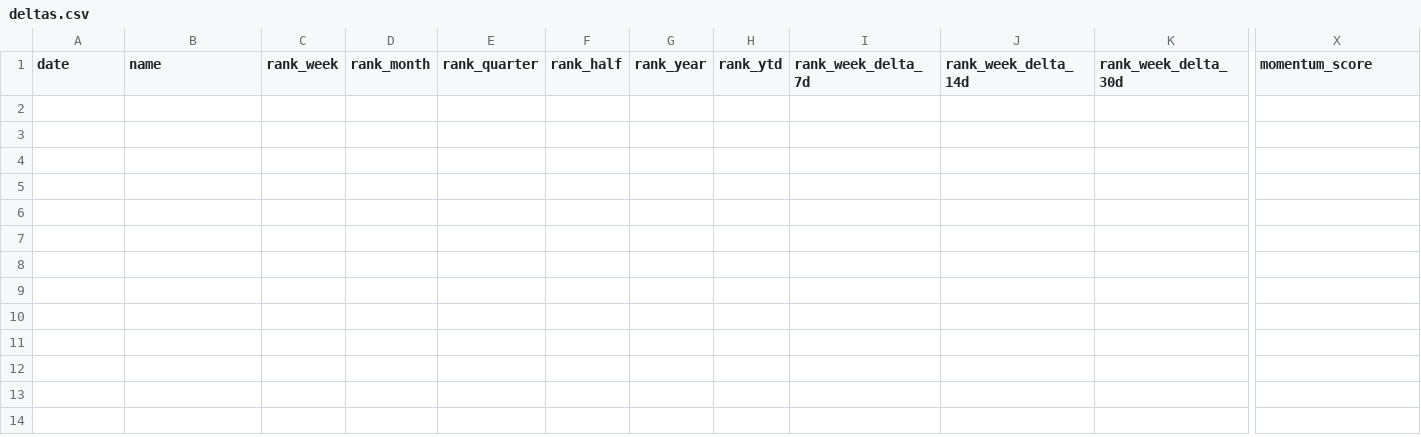
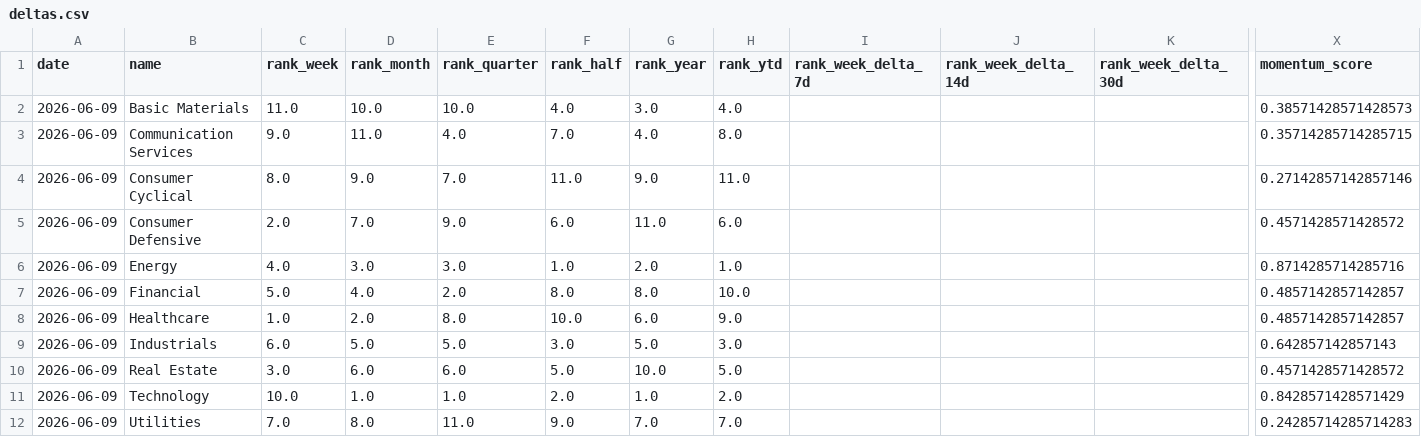
Before and after one commit to clarencelam2000/finviz-groups-tracker, a CSV file: data/sectors/deltas.csv, drawn as a sheet; only a part is shown, gaps mark what is left out; rows hold the shown columns only; the diff names each change by its address in the sheet, - before the commit and + after, or states it on an @@ line.

Commit message:
fix: correct selectors, missing deps, first live snapshot (11 sectors, 144 industries)
- CSS selector .table-groups → .groups_table (verified live)
- wait_until "load" → "domcontentloaded" (analytics scripts block full load)
- Add pytz, plotly to requirements.txt
- na_option='bottom' on all rank() calls per spec
- perf_day fallback from change column
- ignore_https_errors for TLS-proxy environments
- First live data: 2026-06-09

```diff
--- a/data/sectors/deltas.csv
+++ b/data/sectors/deltas.csv
+row 2: 2026-06-09 | Basic Materials | 11.0 | 10.0 | 10.0 | 4.0 | 3.0 | 4.0 |  |  |  | 0.38571428571428573
+row 3: 2026-06-09 | Communication Services | 9.0 | 11.0 | 4.0 | 7.0 | 4.0 | 8.0 |  |  |  | 0.35714285714285715
+row 4: 2026-06-09 | Consumer Cyclical | 8.0 | 9.0 | 7.0 | 11.0 | 9.0 | 11.0 |  |  |  | 0.27142857142857146
+row 5: 2026-06-09 | Consumer Defensive | 2.0 | 7.0 | 9.0 | 6.0 | 11.0 | 6.0 |  |  |  | 0.4571428571428572
+row 6: 2026-06-09 | Energy | 4.0 | 3.0 | 3.0 | 1.0 | 2.0 | 1.0 |  |  |  | 0.8714285714285716
+row 7: 2026-06-09 | Financial | 5.0 | 4.0 | 2.0 | 8.0 | 8.0 | 10.0 |  |  |  | 0.4857142857142857
+row 8: 2026-06-09 | Healthcare | 1.0 | 2.0 | 8.0 | 10.0 | 6.0 | 9.0 |  |  |  | 0.4857142857142857
+row 9: 2026-06-09 | Industrials | 6.0 | 5.0 | 5.0 | 3.0 | 5.0 | 3.0 |  |  |  | 0.642857142857143
+row 10: 2026-06-09 | Real Estate | 3.0 | 6.0 | 6.0 | 5.0 | 10.0 | 5.0 |  |  |  | 0.4571428571428572
+row 11: 2026-06-09 | Technology | 10.0 | 1.0 | 1.0 | 2.0 | 1.0 | 2.0 |  |  |  | 0.8428571428571429
+row 12: 2026-06-09 | Utilities | 7.0 | 8.0 | 11.0 | 9.0 | 7.0 | 7.0 |  |  |  | 0.24285714285714283
```
Also changed, not shown: 6 other files.
